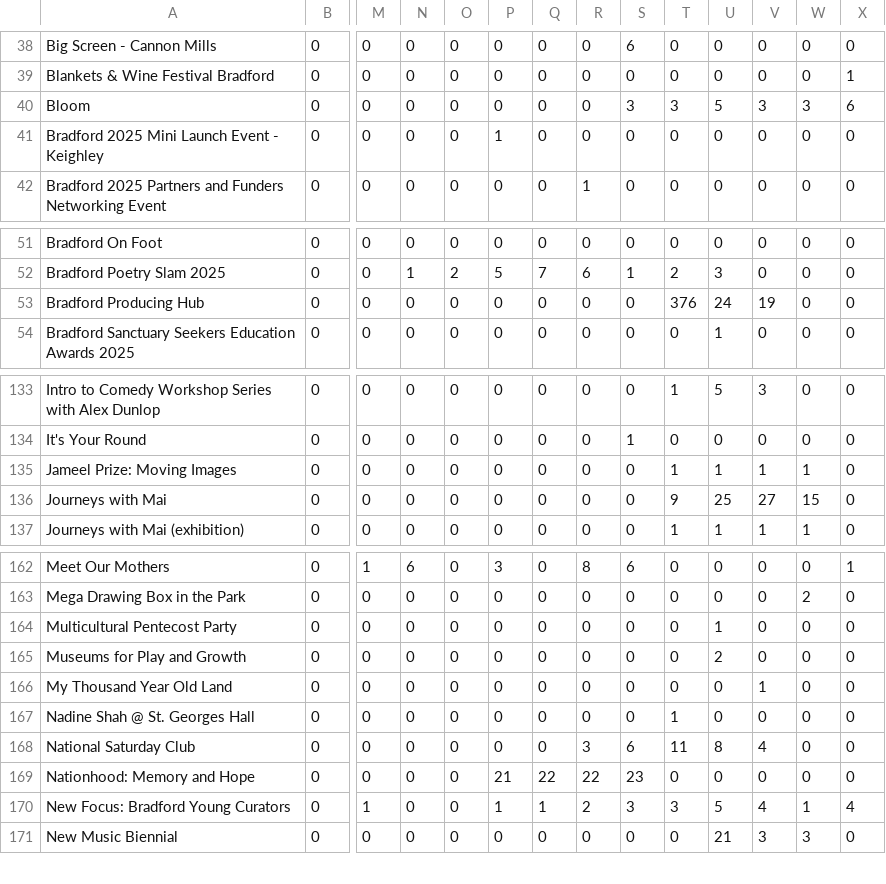
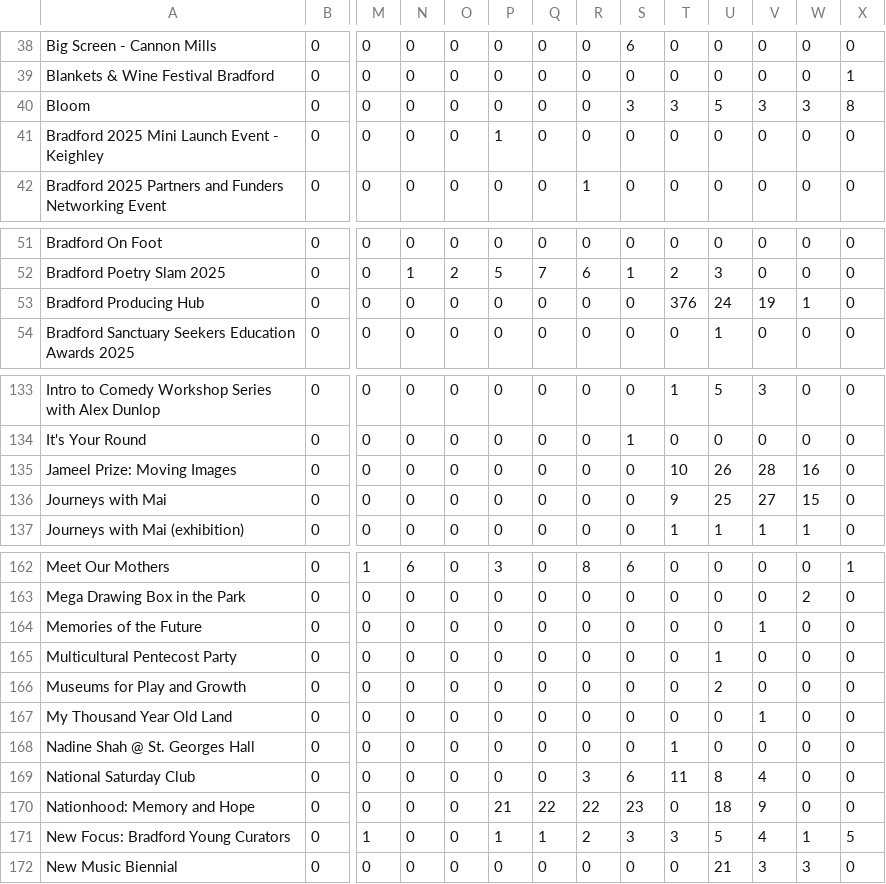
Before and after one commit to open-innovations/bradford-2025, a CSV file: src/themes/programme/_data/events/monthly_by_project.csv, drawn as a sheet; only a part is shown, gaps mark what is left out; addresses are those after the commit; rows hold the shown columns only; the diff covers the shown part only; the diff names each change by its address in the sheet, - before the commit and + after, or states it on an @@ line.

```diff
--- a/src/themes/programme/_data/events/monthly_by_project.csv
+++ b/src/themes/programme/_data/events/monthly_by_project.csv
-X40: 6
+X40: 8
-W53: 0
+W53: 1
-T135: 1
+T135: 10
-U135: 1
+U135: 26
-V135: 1
+V135: 28
-W135: 1
+W135: 16
+row 164: Memories of the Future | 0 | 0 | 0 | 0 | 0 | 0 | 0 | 0 | 0 | 0 | 1 | 0 | 0
-U170: 0
+U170: 18
-V170: 0
+V170: 9
-X171: 4
+X171: 5
```
Also changed, not shown: 4 edited cells elsewhere in this file, src/experiments/huq/_data/footfall/met_office_bradford.csv, src/themes/programme/_data/events/monthly_breakdown.csv, 30 other files.
